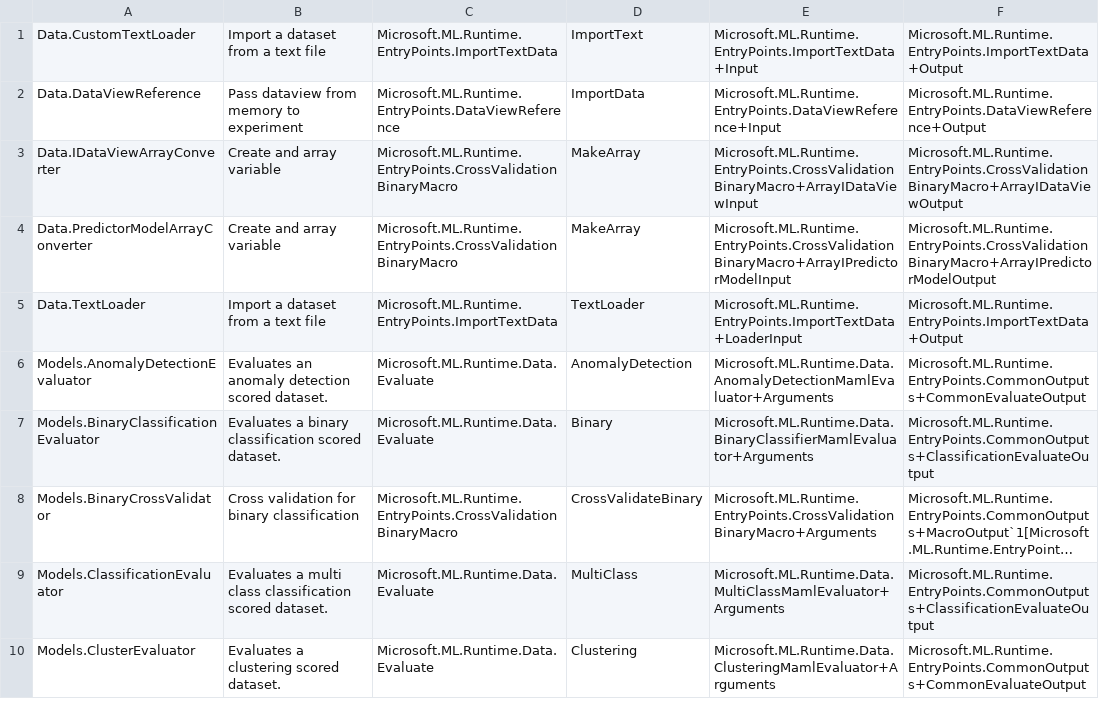
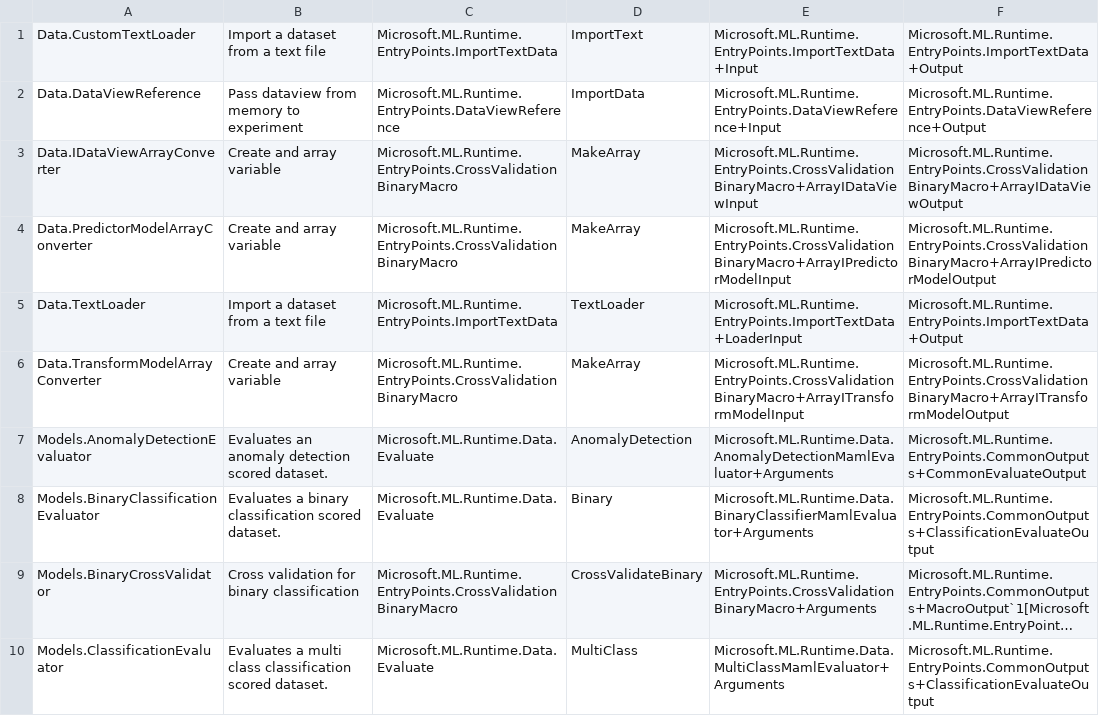
Before and after one commit to dotnet/machinelearning, a TSV file: ZBaselines/Common/EntryPoints/core_ep-list.tsv, drawn as a sheet; only a part is shown; the shorter side is filled out with more unchanged rows; long unchanged cells end in …; the diff names each change by its address in the sheet, - before the commit and + after, or states it on an @@ line.

```diff
--- a/ZBaselines/Common/EntryPoints/core_ep-list.tsv
+++ b/ZBaselines/Common/EntryPoints/core_ep-list.tsv
+row 6: Data.TransformModelArrayConverter | Create and array variable | Microsoft.ML.Runtime.EntryPoints.CrossValidationBinaryMacro | MakeArray | Microsoft.ML.Runtime.EntryPoints.CrossValidationBinaryMacro+ArrayITransformModelInput | Microsoft.ML.Runtime.EntryPoints.CrossValidationBinaryMacro+ArrayITransformModelOutput
```
Also changed, not shown: 19 other files.
